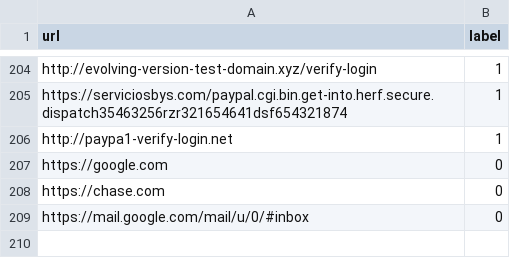
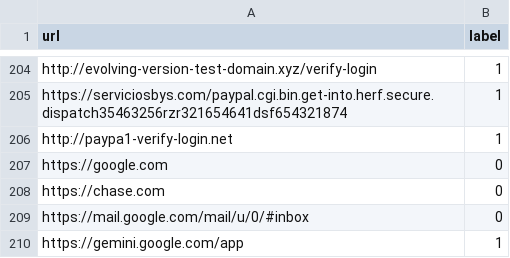
Before and after one commit to NotSoAbhinav/PhishGuard, a CSV file: dataset/urls.csv, drawn as a sheet; only a part is shown, gaps mark what is left out.

Commit message:
Sync dataset feedback URL [skip ci]

```diff
--- a/dataset/urls.csv
+++ b/dataset/urls.csv
@@ -209 +209,2 @@ https://chase.com,0
 https://mail.google.com/mail/u/0/#inbox,0
+https://gemini.google.com/app,1
```
